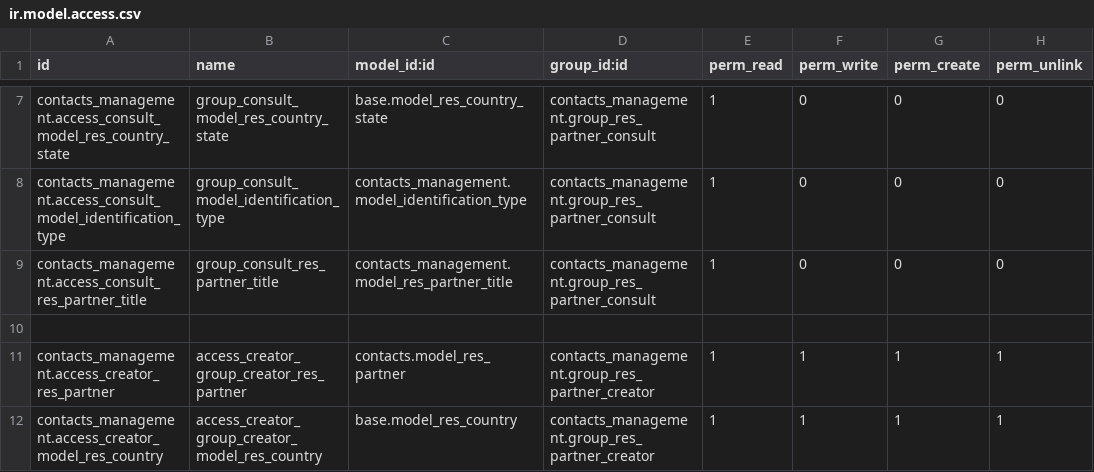
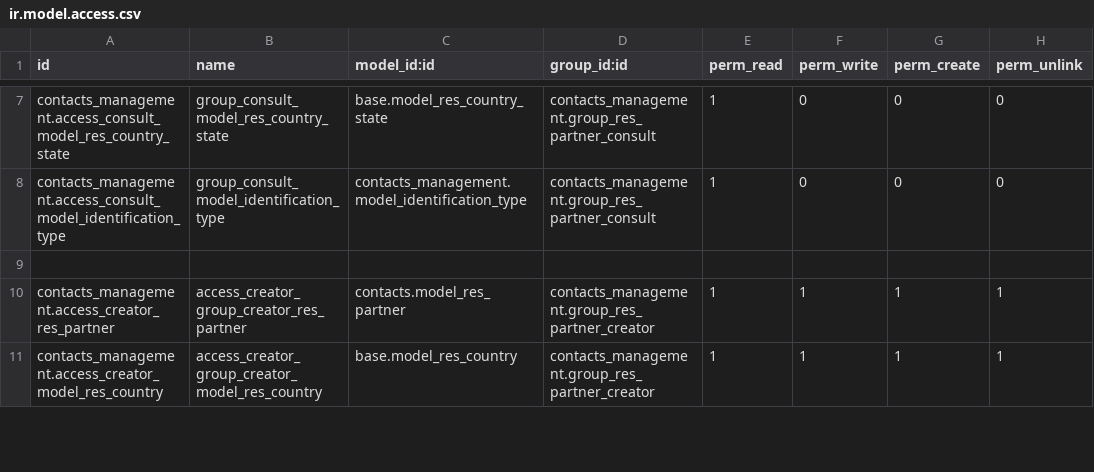
Before and after one commit to Odoo-D11/Odoov19, a CSV file: custom/contacts_management/security/ir.model.access.csv, drawn as a sheet; only a part is shown, gaps mark what is left out.

```diff
--- a/custom/contacts_management/security/ir.model.access.csv
+++ b/custom/contacts_management/security/ir.model.access.csv
@@ -8,3 +8,2 @@ contacts_management.access_consult_model_res_country_state,group_consult_model_r
 contacts_management.access_consult_model_identification_type,group_consult_model_identification_type,contacts_management.model_identification_type,contacts_management.group_res_partner_consult,1,0,0,0
-contacts_management.access_consult_res_partner_title,group_consult_res_partner_title,contacts_management.model_res_partner_title,contacts_management.group_res_partner_consult,1,0,0,0
 
```
Also changed, not shown: custom/purchase_management/security/ir.model.access.csv, 12 other files.
